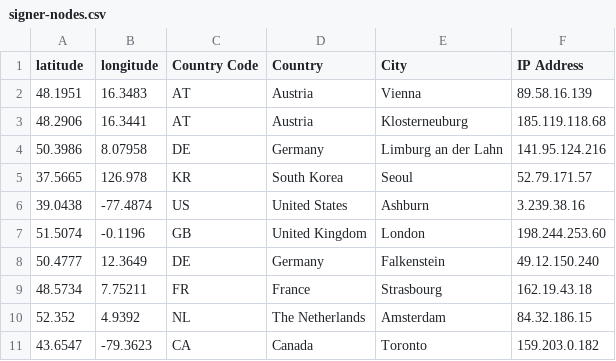
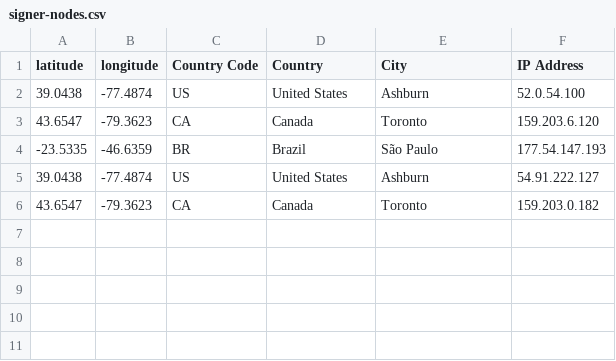
Before and after one commit to hstove/pox-events, a CSV file: data/mainnet/signer-nodes.csv, drawn as a sheet.

```diff
--- a/data/mainnet/signer-nodes.csv
+++ b/data/mainnet/signer-nodes.csv
@@ -1,11 +1,6 @@
 latitude,longitude,Country Code,Country,City,IP Address
-48.1951,16.3483,AT,Austria,Vienna,89.58.16.139
-48.2906,16.3441,AT,Austria,Klosterneuburg,185.119.118.68
-50.3986,8.07958,DE,Germany,Limburg an der Lahn,141.95.124.216
-37.5665,126.978,KR,South Korea,Seoul,52.79.171.57
-39.0438,-77.4874,US,United States,Ashburn,3.239.38.16
-51.5074,-0.1196,GB,United Kingdom,London,198.244.253.60
-50.4777,12.3649,DE,Germany,Falkenstein,49.12.150.240
-48.5734,7.75211,FR,France,Strasbourg,162.19.43.18
-52.352,4.9392,NL,The Netherlands,Amsterdam,84.32.186.15
+39.0438,-77.4874,US,United States,Ashburn,52.0.54.100
+43.6547,-79.3623,CA,Canada,Toronto,159.203.6.120
+-23.5335,-46.6359,BR,Brazil,São Paulo,177.54.147.193
+39.0438,-77.4874,US,United States,Ashburn,54.91.222.127
 43.6547,-79.3623,CA,Canada,Toronto,159.203.0.182
```
Also changed, not shown: data/mainnet/commit-events.csv, 5 other files.
